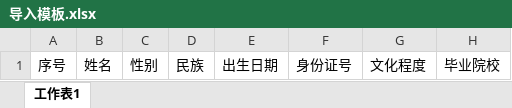
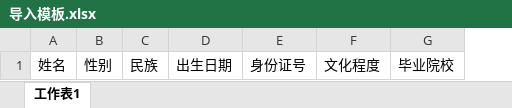
Before and after one commit to cash2one/hr-1, an Excel workbook: static/excel/导入模板.xlsx, sheet 工作表1, drawn as a sheet; only a part is shown; values as stored, in another font and other column widths than the file's, no borders; the diff names each change by its address in the sheet, - before the commit and + after, or states it on an @@ line.

```diff
--- a/static/excel/导入模板.xlsx (sheet 工作表1)
+++ b/static/excel/导入模板.xlsx (sheet 工作表1)
-column A, row 1: 序号
```
Also changed, not shown: 5 other files.
